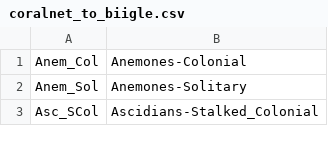
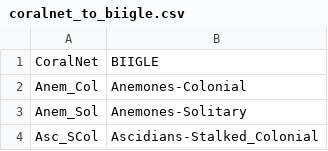
Before and after one commit to charleygros/biigle_scripts, a CSV file: coralnet_to_biigle.csv, drawn as a sheet; only a part is shown; the diff names each change by its address in the sheet, - before the commit and + after, or states it on an @@ line.

Commit message:
compare_coralNet_biigle_abundance

```diff
--- a/coralnet_to_biigle.csv
+++ b/coralnet_to_biigle.csv
+row 1: CoralNet | BIIGLE
```
Also changed, not shown: 1 other file.
